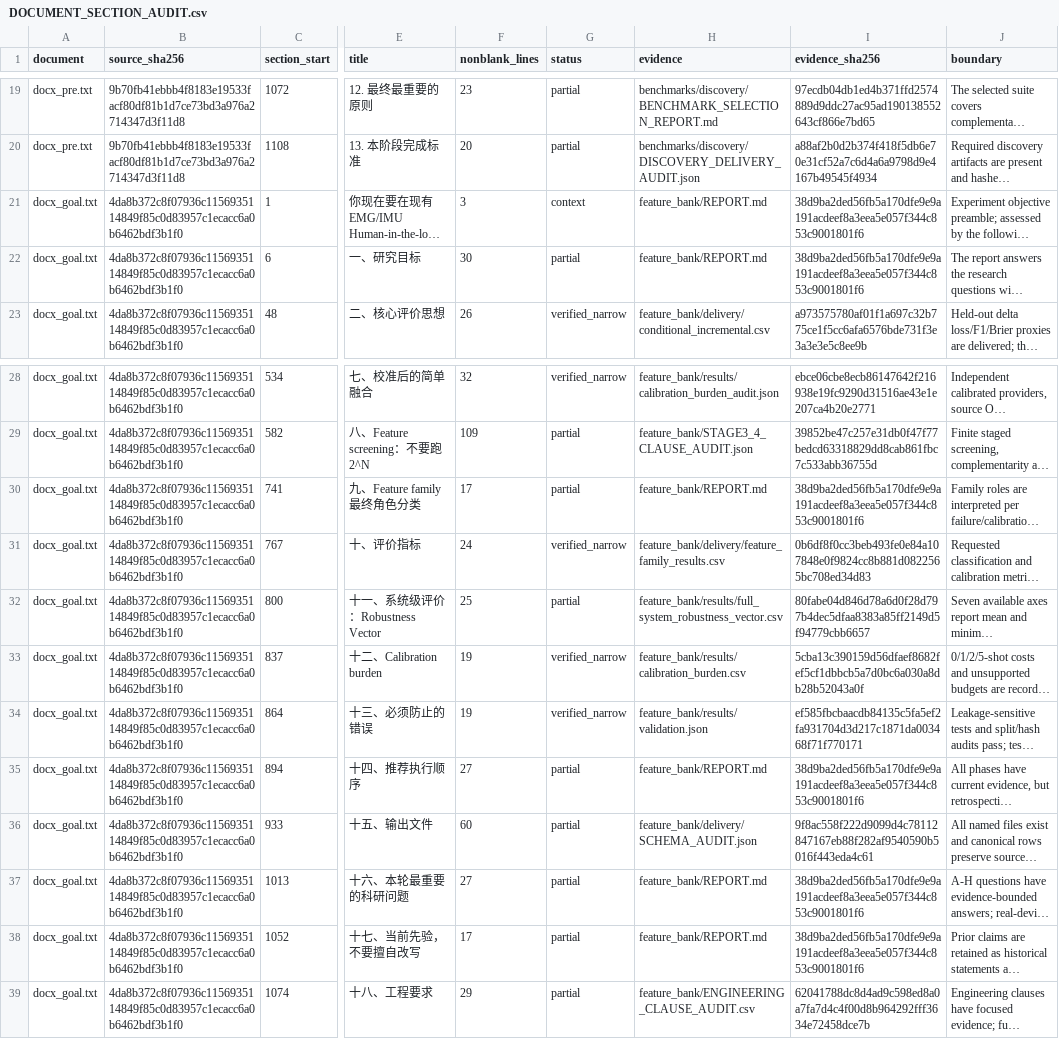
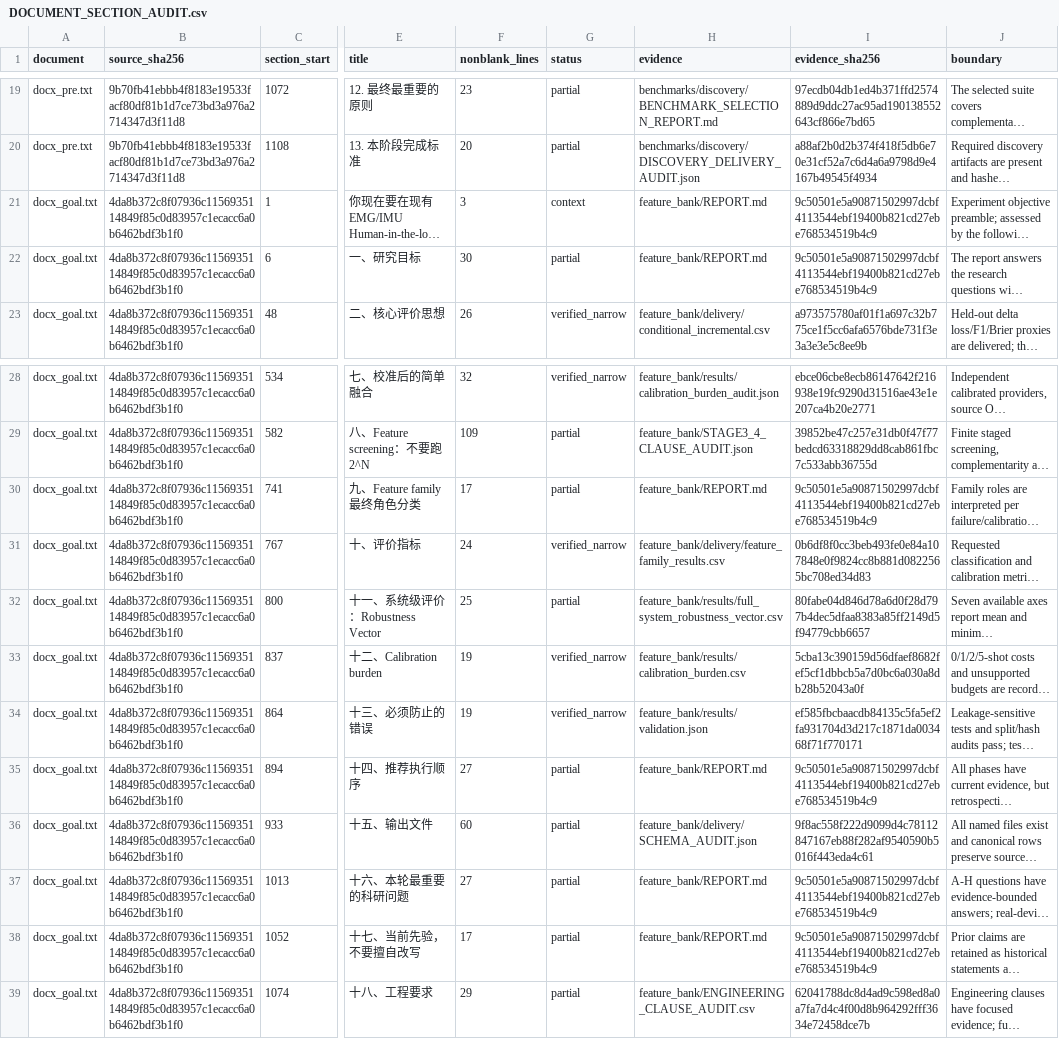
Before and after one commit to boyandong/emg-imu-human-in-the-loop, a CSV file: emgimu_classifier/feature_bank/DOCUMENT_SECTION_AUDIT.csv, drawn as a sheet; only a part is shown, gaps mark what is left out; long unchanged cells end in …; the diff names each change by its address in the sheet, - before the commit and + after, or states it on an @@ line.

```diff
--- a/emgimu_classifier/feature_bank/DOCUMENT_SECTION_AUDIT.csv
+++ b/emgimu_classifier/feature_bank/DOCUMENT_SECTION_AUDIT.csv
-I21:I22 (evidence_sha256): 38d9ba2ded56fb5a170dfe9e9a191acdeef8a3eea5e057f344c853c9001801f6
+I21:I22 (evidence_sha256): 9c50501e5a90871502997dcbf4113544ebf19400b821cd27ebe768534519b4c9
-I30 (evidence_sha256): 38d9ba2ded56fb5a170dfe9e9a191acdeef8a3eea5e057f344c853c9001801f6
+I30 (evidence_sha256): 9c50501e5a90871502997dcbf4113544ebf19400b821cd27ebe768534519b4c9
-I35 (evidence_sha256): 38d9ba2ded56fb5a170dfe9e9a191acdeef8a3eea5e057f344c853c9001801f6
+I35 (evidence_sha256): 9c50501e5a90871502997dcbf4113544ebf19400b821cd27ebe768534519b4c9
-I37:I38 (evidence_sha256): 38d9ba2ded56fb5a170dfe9e9a191acdeef8a3eea5e057f344c853c9001801f6
+I37:I38 (evidence_sha256): 9c50501e5a90871502997dcbf4113544ebf19400b821cd27ebe768534519b4c9
```
Also changed, not shown: emgimu_classifier/feature_bank/FORMULA_FAMILY_SCOPE_AUDIT.csv, emgimu_classifier/feature_bank/FORMULA_IMPLEMENTATION_AUDIT.csv, 13 other files.
